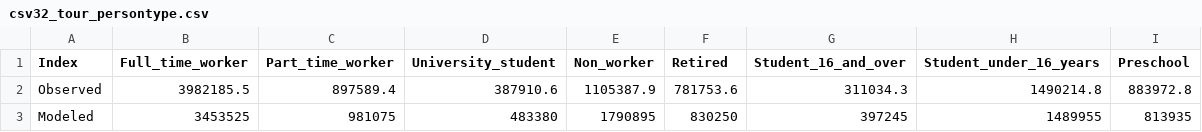
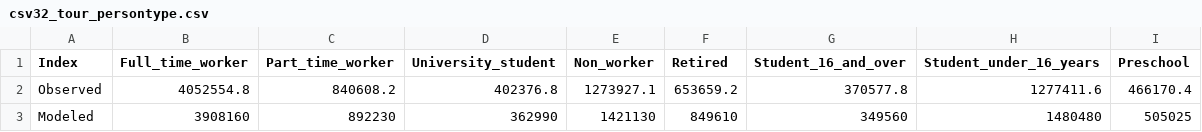
Before and after one commit to CMAP-REPOS/cmap_abm_report, a CSV file: data/csv32_tour_persontype.csv, drawn as a sheet.

```diff
--- a/data/csv32_tour_persontype.csv
+++ b/data/csv32_tour_persontype.csv
@@ -1,3 +1,3 @@
 Index,Full_time_worker,Part_time_worker,University_student,Non_worker,Retired,Student_16_and_over,Student_under_16_years,Preschool
-Observed,3982185.5,897589.4,387910.6,1105387.9,781753.6,311034.3,1490214.8,883972.8
-Modeled,3453525,981075,483380,1790895,830250,397245,1489955,813935
+Observed,4052554.8,840608.2,402376.8,1273927.1,653659.2,370577.8,1277411.6,466170.4
+Modeled,3908160,892230,362990,1421130,849610,349560,1480480,505025
```
Also changed, not shown: data/csv1314_tripmode.csv, data/csv31_tour_rates.csv, 12 other files.
